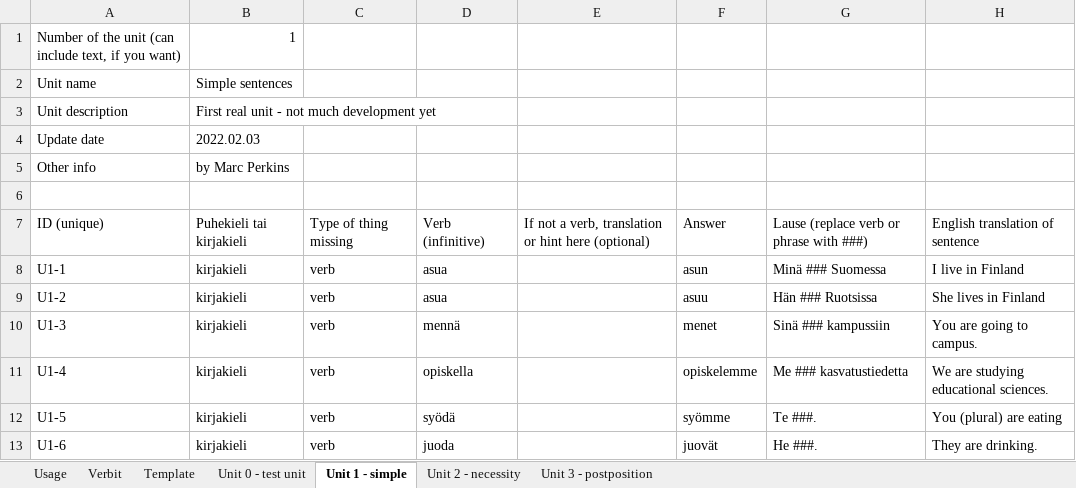
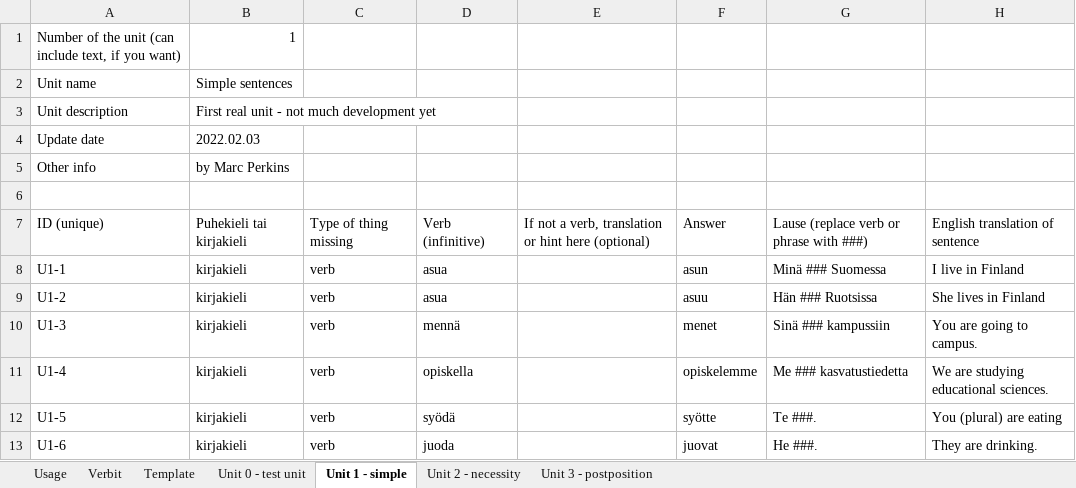
Before and after one commit to F-Stop/opinsuomea, an Excel workbook: data/OpinSuomea - Lause tiedot.xlsx, sheet Unit 1 - simple, drawn as a sheet; values as stored, in another font and other column widths than the file's, no borders; charts and pictures not drawn; the diff names each change by its address in the sheet, - before the commit and + after, or states it on an @@ line.

```diff
--- a/data/OpinSuomea - Lause tiedot.xlsx (sheet Unit 1 - simple)
+++ b/data/OpinSuomea - Lause tiedot.xlsx (sheet Unit 1 - simple)
-F12: syömme
+F12: syötte
-F13: juovät
+F13: juovat
```
Also changed, not shown: sheet Unit 3 - postposition, 2 other files.
